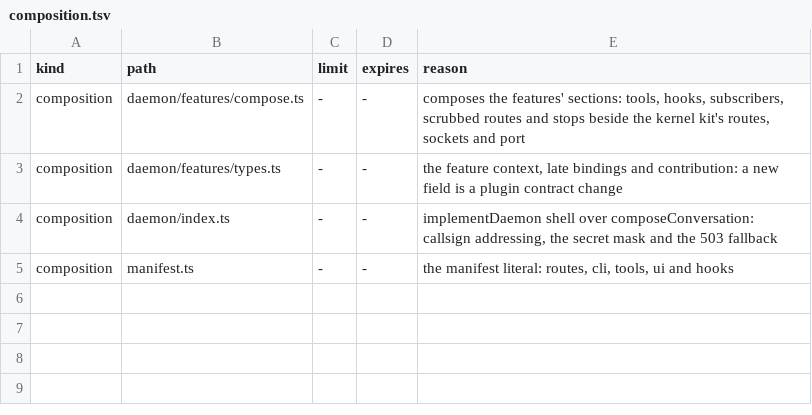
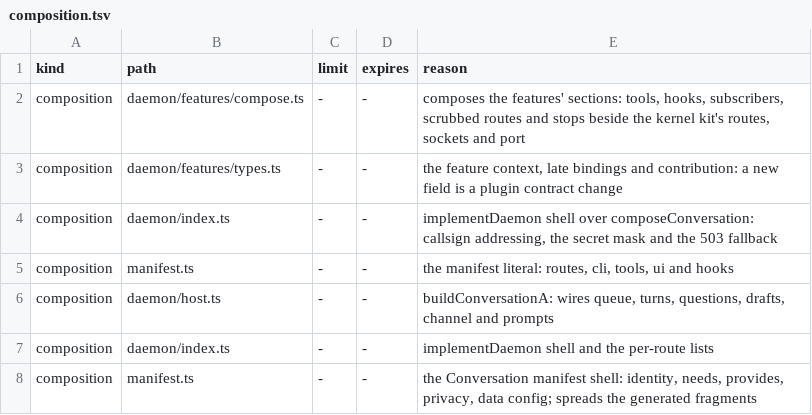
Before and after one commit to kirinnee/ferretry, a TSV file: packages/plugins/conversation/composition.tsv, drawn as a sheet.

Commit message:
docs(conversation): say what the manifest shell now holds in composition.tsv

```diff
--- a/packages/plugins/conversation/composition.tsv
+++ b/packages/plugins/conversation/composition.tsv
@@ -5 +5,4 @@ composition	daemon/index.ts	-	-	implementDaemon shell over composeConversation:
 composition	manifest.ts	-	-	the manifest literal: routes, cli, tools, ui and hooks
+composition	daemon/host.ts	-	-	buildConversationA: wires queue, turns, questions, drafts, channel and prompts
+composition	daemon/index.ts	-	-	implementDaemon shell and the per-route lists
+composition	manifest.ts	-	-	the Conversation manifest shell: identity, needs, provides, privacy, data config; spreads the generated fragments
```
